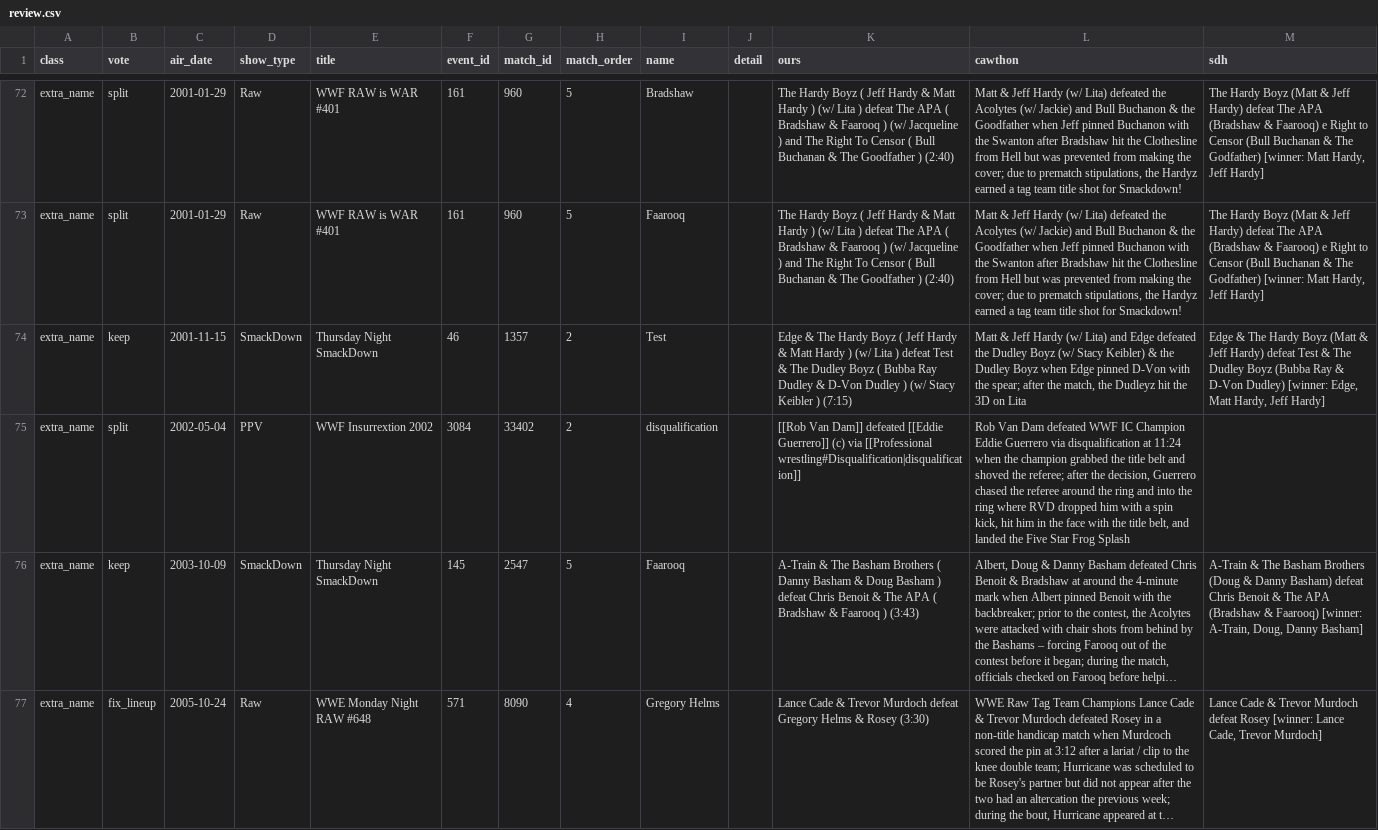
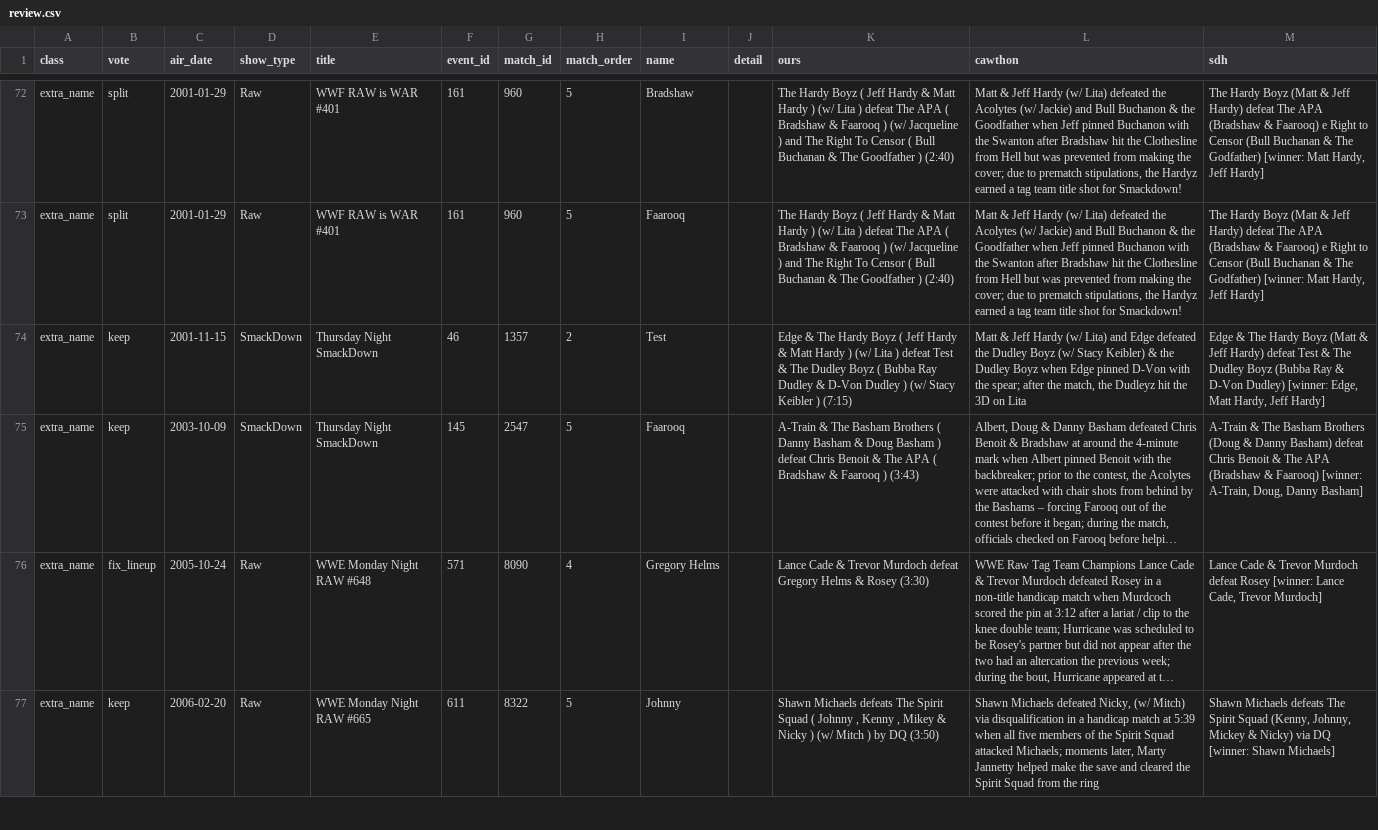
Before and after one commit to warner-wvez/wrestling-dashboard, a CSV file: lineup-check/out/review.csv, drawn as a sheet; only a part is shown, gaps mark what is left out; the shorter side is filled out with more unchanged rows; long unchanged cells end in …; the diff names each change by its address in the sheet, - before the commit and + after, or states it on an @@ line.

Commit message:
data: Rebuild with one lineage per belt and the title fixes
Rebuilt from migrations 0015 and 0016 with the lineage map. The WWE
Championship is one lineage of 97 reigns, the 1956 Women's, 1971 World Tag
Team and 2002-13 World Heavyweight titles sit on their own retired pages,
eight false title changes are gone and 20 phantom wrestler profiles merged
into the real ones (1,155 to 1,135). Cache v24.

```diff
--- a/lineup-check/out/review.csv
+++ b/lineup-check/out/review.csv
-row 75: extra_name | split | 2002-05-04 | PPV | WWF Insurrextion 2002 | 3084 | 33402 | 2 | disqualification |  | [[Rob Van Dam]] defeated [[Eddie Guerrero]] (c) via [[Professional wrestling#Disqualification|disqualification]] | Rob Van Dam defeated WWF IC Champion Eddie Guerrero via disqualification at 11:24 when the champion grabbed the title belt and shoved the referee; after the decision, Guerrero chased the referee around the ring and into the ring where RVD dropped him with a spin kick, hit him in the face with the title belt, and landed the Five Star Frog Splash
```
Also changed, not shown: 12 other files.
